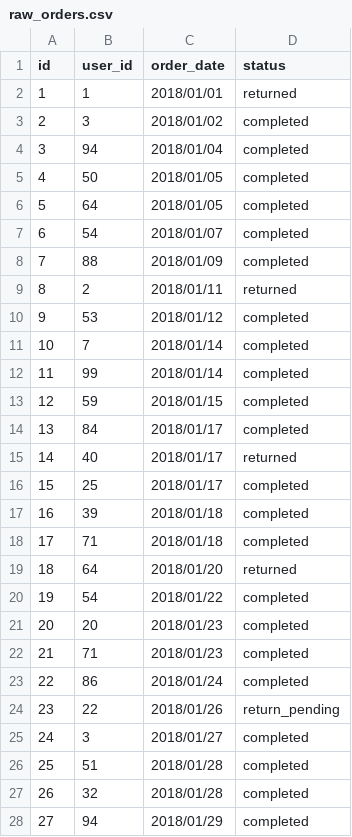
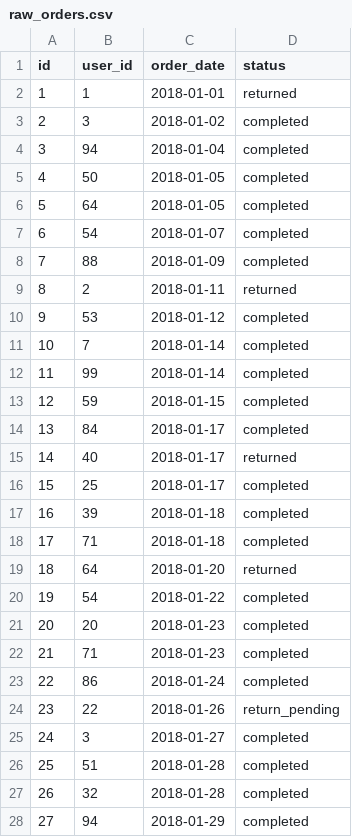
Before and after one commit to dbt-labs/jaffle_shop-dev, a CSV file: data/raw_orders.csv, drawn as a sheet; only a part is shown; the diff covers the shown part only.

Commit message:
Use date separator that BQ understands

```diff
--- a/data/raw_orders.csv
+++ b/data/raw_orders.csv
@@ -1,28 +1,28 @@
 id,user_id,order_date,status
-1,1,2018/01/01,returned
-2,3,2018/01/02,completed
-3,94,2018/01/04,completed
-4,50,2018/01/05,completed
-5,64,2018/01/05,completed
-6,54,2018/01/07,completed
-7,88,2018/01/09,completed
-8,2,2018/01/11,returned
-9,53,2018/01/12,completed
-10,7,2018/01/14,completed
-11,99,2018/01/14,completed
-12,59,2018/01/15,completed
-13,84,2018/01/17,completed
-14,40,2018/01/17,returned
-15,25,2018/01/17,completed
-16,39,2018/01/18,completed
-17,71,2018/01/18,completed
-18,64,2018/01/20,returned
-19,54,2018/01/22,completed
-20,20,2018/01/23,completed
-21,71,2018/01/23,completed
-22,86,2018/01/24,completed
-23,22,2018/01/26,return_pending
-24,3,2018/01/27,completed
-25,51,2018/01/28,completed
-26,32,2018/01/28,completed
-27,94,2018/01/29,completed
+1,1,2018-01-01,returned
+2,3,2018-01-02,completed
+3,94,2018-01-04,completed
+4,50,2018-01-05,completed
+5,64,2018-01-05,completed
+6,54,2018-01-07,completed
+7,88,2018-01-09,completed
+8,2,2018-01-11,returned
+9,53,2018-01-12,completed
+10,7,2018-01-14,completed
+11,99,2018-01-14,completed
+12,59,2018-01-15,completed
+13,84,2018-01-17,completed
+14,40,2018-01-17,returned
+15,25,2018-01-17,completed
+16,39,2018-01-18,completed
+17,71,2018-01-18,completed
+18,64,2018-01-20,returned
+19,54,2018-01-22,completed
+20,20,2018-01-23,completed
+21,71,2018-01-23,completed
+22,86,2018-01-24,completed
+23,22,2018-01-26,return_pending
+24,3,2018-01-27,completed
+25,51,2018-01-28,completed
+26,32,2018-01-28,completed
+27,94,2018-01-29,completed
```
Also changed, not shown: 72 edited cells elsewhere in this file.
